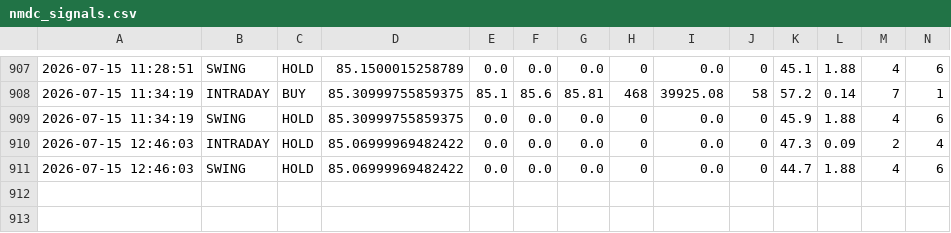
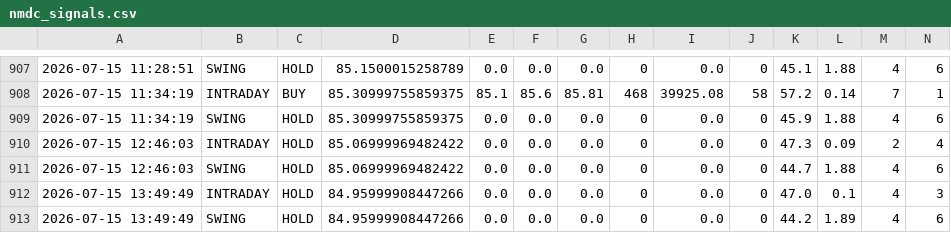
Before and after one commit to tester2021test/nmdc_stock, a CSV file: results/nmdc_signals.csv, drawn as a sheet; only a part is shown, gaps mark what is left out; rows hold the shown columns only; the diff names each change by its address in the sheet, - before the commit and + after, or states it on an @@ line.

```diff
--- a/results/nmdc_signals.csv
+++ b/results/nmdc_signals.csv
+row 912: 2026-07-15 13:49:49 | INTRADAY | HOLD | 84.95999908447266 | 0.0 | 0.0 | 0.0 | 0 | 0.0 | 0 | 47.0 | 0.1 | 4 | 3
+row 913: 2026-07-15 13:49:49 | SWING | HOLD | 84.95999908447266 | 0.0 | 0.0 | 0.0 | 0 | 0.0 | 0 | 44.2 | 1.89 | 4 | 6
```
